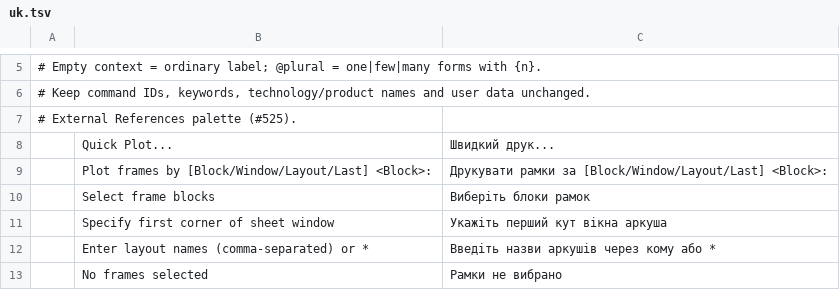
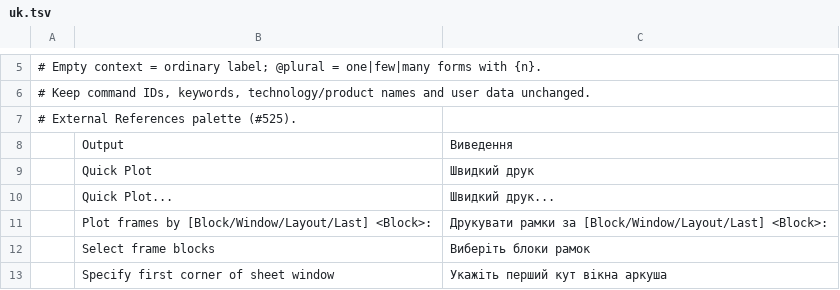
Before and after one commit to tuananhfr/cadcraft, a TSV file: crates/ui-egui/src/i18n/uk.tsv, drawn as a sheet; only a part is shown, gaps mark what is left out; the shorter side is filled out with more unchanged rows.

Commit message:
ui: Output ribbon tab with Quick Plot; UBPLOT pinnable

```diff
--- a/crates/ui-egui/src/i18n/uk.tsv
+++ b/crates/ui-egui/src/i18n/uk.tsv
@@ -7,2 +7,4 @@
 # External References palette (#525).
+	Output	Виведення
+	Quick Plot	Швидкий друк
 	Quick Plot...	Швидкий друк...
```
Also changed, not shown: 11 other files.
